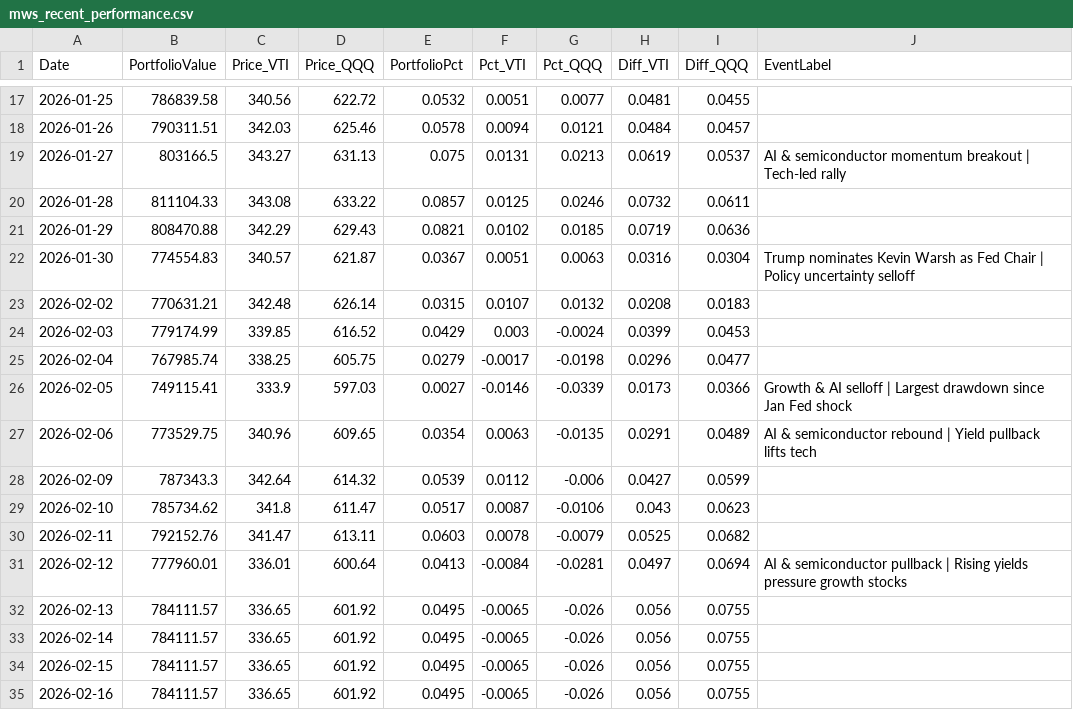
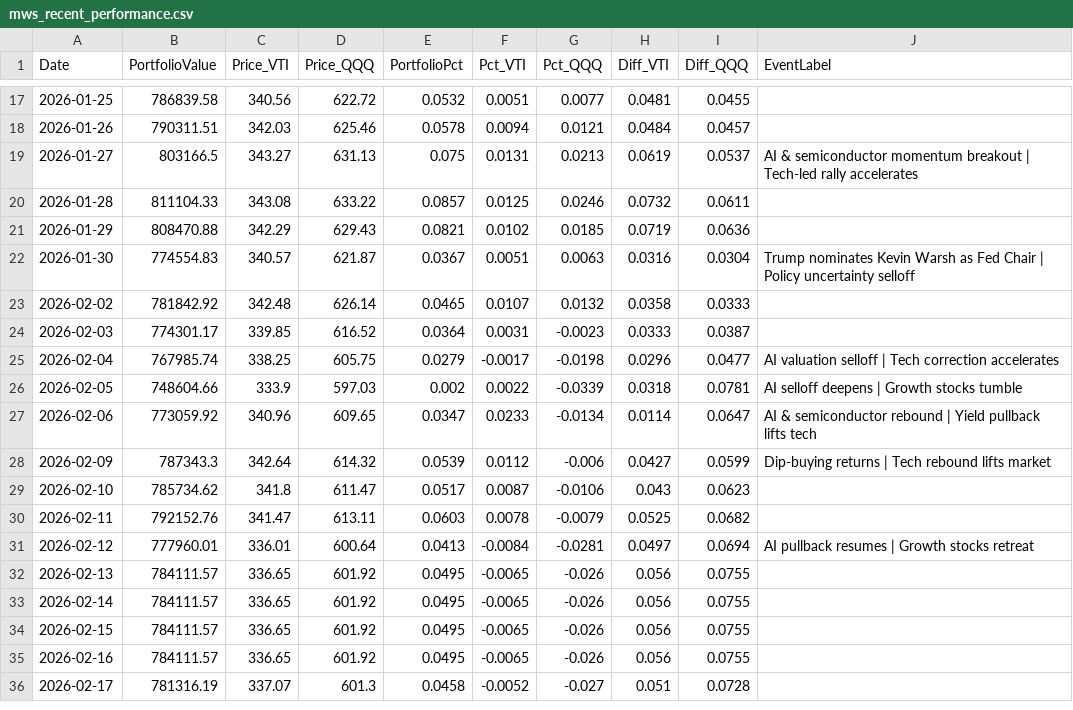
Before and after one commit to ziggermeister/project-mws-public, a CSV file: mws_recent_performance.csv, drawn as a sheet; only a part is shown, gaps mark what is left out; the shorter side is filled out with more unchanged rows.

Commit message:
holdings

```diff
--- a/mws_recent_performance.csv
+++ b/mws_recent_performance.csv
@@ -18,3 +18,3 @@ Date,PortfolioValue,Price_VTI,Price_QQQ,PortfolioPct,Pct_VTI,Pct_QQQ,Diff_VTI,Di
 2026-01-26,790311.51,342.03,625.46,0.0578,0.0094,0.0121,0.0484,0.0457,
-2026-01-27,803166.5,343.27,631.13,0.075,0.0131,0.0213,0.0619,0.0537,AI & semiconductor momentum breakout | Tech-led rally
+2026-01-27,803166.5,343.27,631.13,0.075,0.0131,0.0213,0.0619,0.0537,AI & semiconductor momentum breakout | Tech-led rally accelerates
 2026-01-28,811104.33,343.08,633.22,0.0857,0.0125,0.0246,0.0732,0.0611,
@@ -22,11 +22,11 @@ Date,PortfolioValue,Price_VTI,Price_QQQ,PortfolioPct,Pct_VTI,Pct_QQQ,Diff_VTI,Di
 2026-01-30,774554.83,340.57,621.87,0.0367,0.0051,0.0063,0.0316,0.0304,Trump nominates Kevin Warsh as Fed Chair | Policy uncertainty selloff
-2026-02-02,770631.21,342.48,626.14,0.0315,0.0107,0.0132,0.0208,0.0183,
-2026-02-03,779174.99,339.85,616.52,0.0429,0.003,-0.0024,0.0399,0.0453,
-2026-02-04,767985.74,338.25,605.75,0.0279,-0.0017,-0.0198,0.0296,0.0477,
-2026-02-05,749115.41,333.9,597.03,0.0027,-0.0146,-0.0339,0.0173,0.0366,Growth & AI selloff | Largest drawdown since Jan Fed shock
-2026-02-06,773529.75,340.96,609.65,0.0354,0.0063,-0.0135,0.0291,0.0489,AI & semiconductor rebound | Yield pullback lifts tech
-2026-02-09,787343.3,342.64,614.32,0.0539,0.0112,-0.006,0.0427,0.0599,
+2026-02-02,781842.92,342.48,626.14,0.0465,0.0107,0.0132,0.0358,0.0333,
+2026-02-03,774301.17,339.85,616.52,0.0364,0.0031,-0.0023,0.0333,0.0387,
+2026-02-04,767985.74,338.25,605.75,0.0279,-0.0017,-0.0198,0.0296,0.0477,AI valuation selloff | Tech correction accelerates
+2026-02-05,748604.66,333.9,597.03,0.002,0.0022,-0.0339,0.0318,0.0781,AI selloff deepens | Growth stocks tumble
+2026-02-06,773059.92,340.96,609.65,0.0347,0.0233,-0.0134,0.0114,0.0647,AI & semiconductor rebound | Yield pullback lifts tech
+2026-02-09,787343.3,342.64,614.32,0.0539,0.0112,-0.006,0.0427,0.0599,Dip-buying returns | Tech rebound lifts market
 2026-02-10,785734.62,341.8,611.47,0.0517,0.0087,-0.0106,0.043,0.0623,
 2026-02-11,792152.76,341.47,613.11,0.0603,0.0078,-0.0079,0.0525,0.0682,
-2026-02-12,777960.01,336.01,600.64,0.0413,-0.0084,-0.0281,0.0497,0.0694,AI & semiconductor pullback | Rising yields pressure growth stocks
+2026-02-12,777960.01,336.01,600.64,0.0413,-0.0084,-0.0281,0.0497,0.0694,AI pullback resumes | Growth stocks retreat
 2026-02-13,784111.57,336.65,601.92,0.0495,-0.0065,-0.026,0.056,0.0755,
```
